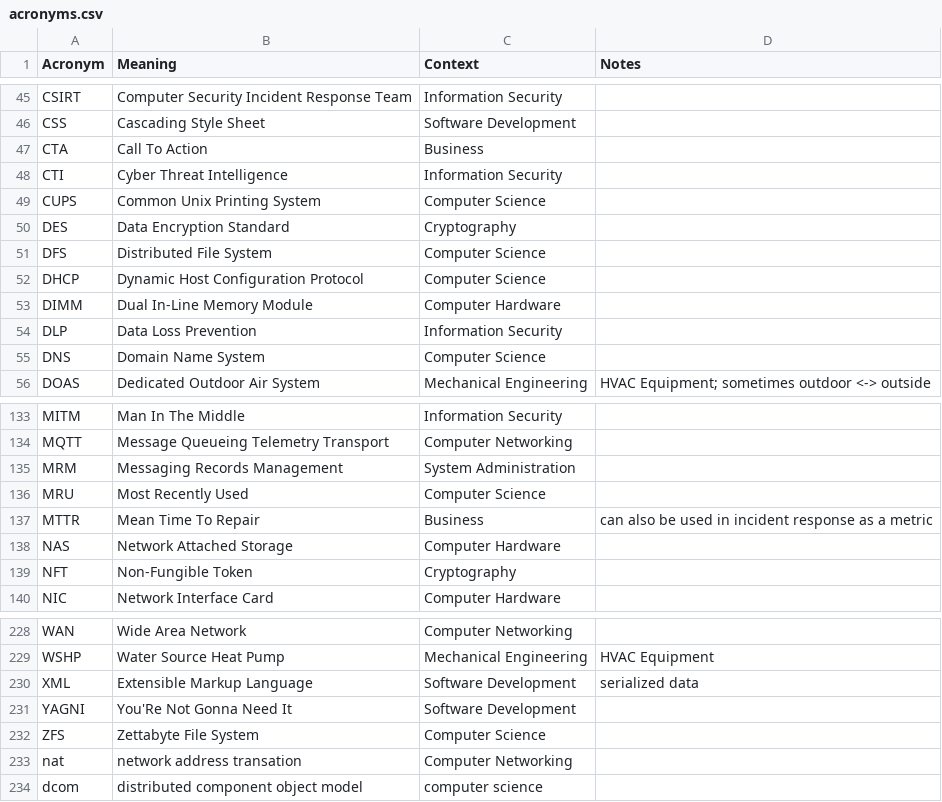
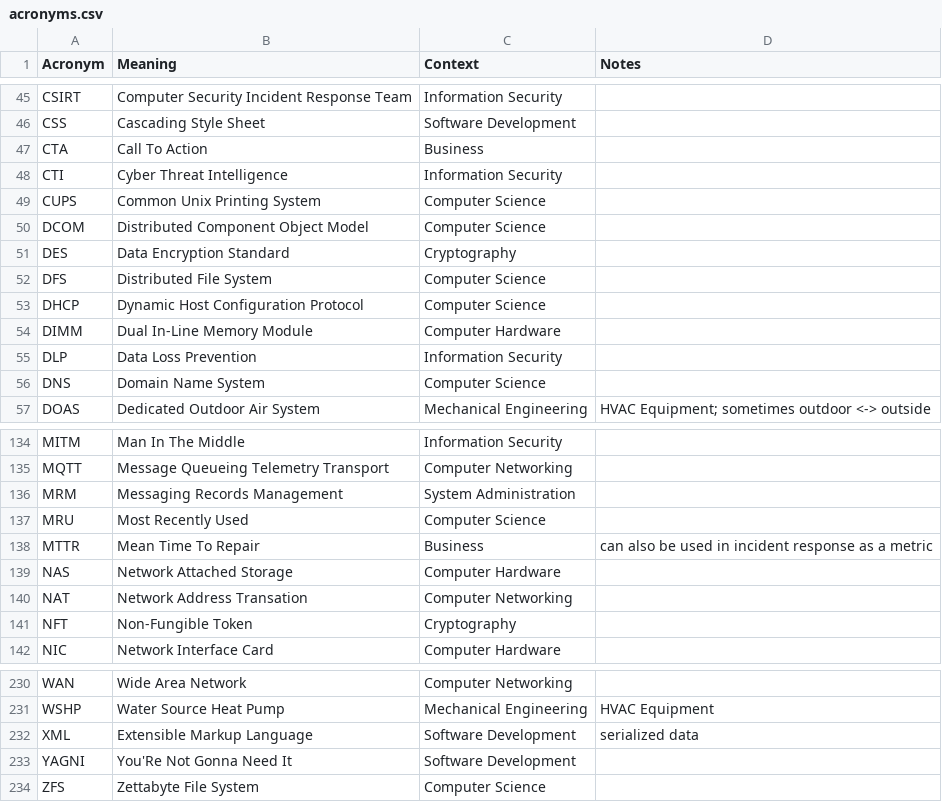
Before and after one commit to chadmando/acronyms, a CSV file: acronyms.csv, drawn as a sheet; only a part is shown, gaps mark what is left out.

```diff
--- a/acronyms.csv
+++ b/acronyms.csv
@@ -49,2 +49,3 @@ CTI,Cyber Threat Intelligence,Information Security,
 CUPS,Common Unix Printing System,Computer Science,
+DCOM,Distributed Component Object Model,Computer Science,
 DES,Data Encryption Standard,Cryptography,
@@ -138,2 +139,3 @@ MTTR,Mean Time To Repair,Business,can also be used in incident response as a met
 NAS,Network Attached Storage,Computer Hardware,
+NAT,Network Address Transation,Computer Networking,
 NFT,Non-Fungible Token,Cryptography,
@@ -232,3 +234 @@ YAGNI,You'Re Not Gonna Need It,Software Development,
 ZFS,Zettabyte File System,Computer Science,
-nat,network address transation,Computer Networking,
-dcom,distributed component object model,computer science,
```
